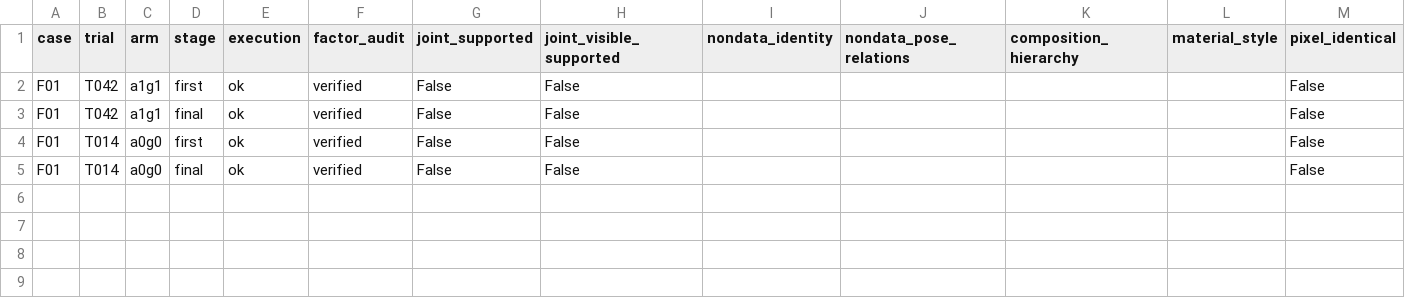
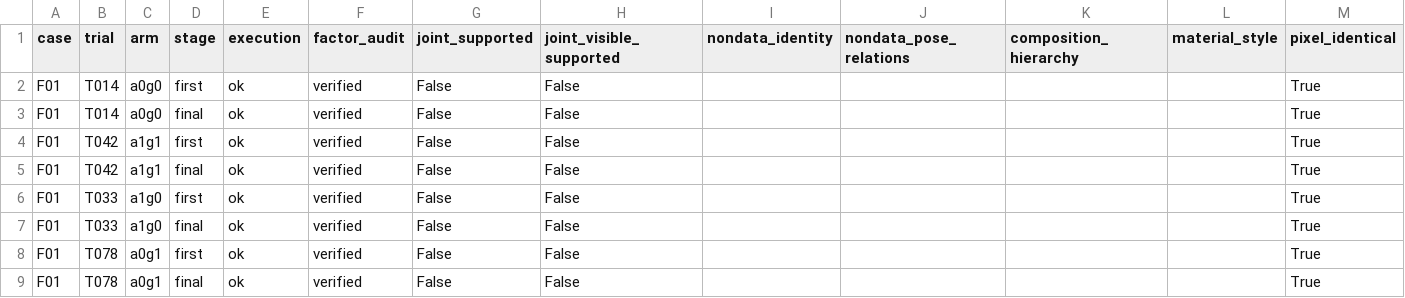
Before and after one commit to Guozihengwww/codemetaphor-review-127, a CSV file: reference-factorial-24/reports/reference_factorial24/metrics.csv, drawn as a sheet.

Commit message:
Update24-design four-condition reference experiment

```diff
--- a/reference-factorial-24/reports/reference_factorial24/metrics.csv
+++ b/reference-factorial-24/reports/reference_factorial24/metrics.csv
@@ -1,5 +1,9 @@
 case,trial,arm,stage,execution,factor_audit,joint_supported,joint_visible_supported,nondata_identity,nondata_pose_relations,composition_hierarchy,material_style,pixel_identical
-F01,T042,a1g1,first,ok,verified,False,False,,,,,False
-F01,T042,a1g1,final,ok,verified,False,False,,,,,False
-F01,T014,a0g0,first,ok,verified,False,False,,,,,False
-F01,T014,a0g0,final,ok,verified,False,False,,,,,False
+F01,T014,a0g0,first,ok,verified,False,False,,,,,True
+F01,T014,a0g0,final,ok,verified,False,False,,,,,True
+F01,T042,a1g1,first,ok,verified,False,False,,,,,True
+F01,T042,a1g1,final,ok,verified,False,False,,,,,True
+F01,T033,a1g0,first,ok,verified,False,False,,,,,True
+F01,T033,a1g0,final,ok,verified,False,False,,,,,True
+F01,T078,a0g1,first,ok,verified,False,False,,,,,True
+F01,T078,a0g1,final,ok,verified,False,False,,,,,True
```
Also changed, not shown: 5 other files.
